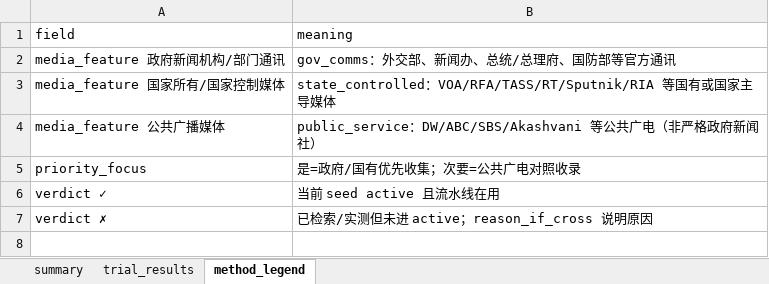
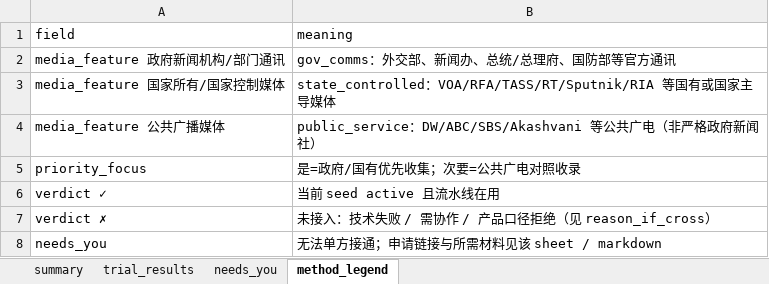
Before and after one commit to arhawk/GNI, an Excel workbook: data/source_trial_report.xlsx, sheet method_legend, drawn as a sheet; values as stored, in another font and other column widths than the file's, no borders; the diff names each change by its address in the sheet, - before the commit and + after, or states it on an @@ line.

```diff
--- a/data/source_trial_report.xlsx (sheet method_legend)
+++ b/data/source_trial_report.xlsx (sheet method_legend)
+sheet tab: needs_you
-B7 (meaning): 已检索/实测但未进 active；reason_if_cross 说明原因
+B7 (meaning): 未接入：技术失败 / 需协作 / 产品口径拒绝（见 reason_if_cross）
+row 8: needs_you | 无法单方接通；申请链接与所需材料见该 sheet / markdown
```
Also changed, not shown: sheet trial_results, sheet summary, 3 other files.
